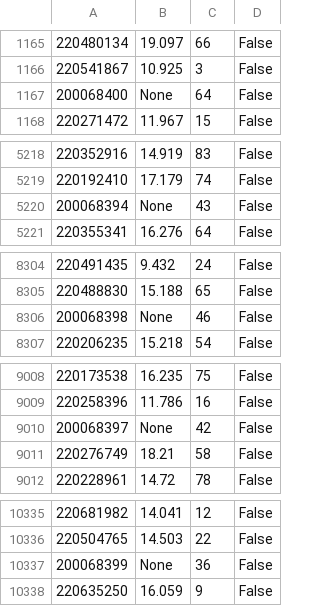
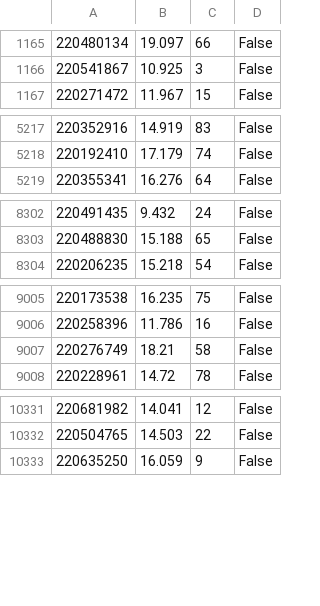
Before and after one commit to rodluger/everest, a CSV file: everest/missions/k2/tables/c08.csv, drawn as a sheet; only a part is shown, gaps mark what is left out; the diff covers the shown part only; the diff names each change by its address in the sheet, - before the commit and + after, or states it on an @@ line.

Commit message:
remove bad targets from c08

```diff
--- a/everest/missions/k2/tables/c08.csv
+++ b/everest/missions/k2/tables/c08.csv
-row 1167: 200068400 | None | 64 | False
-row 5220: 200068394 | None | 43 | False
-row 8306: 200068398 | None | 46 | False
-row 9010: 200068397 | None | 42 | False
-row 10337: 200068399 | None | 36 | False
```
Also changed, not shown: 5 removed rows elsewhere in this file.
